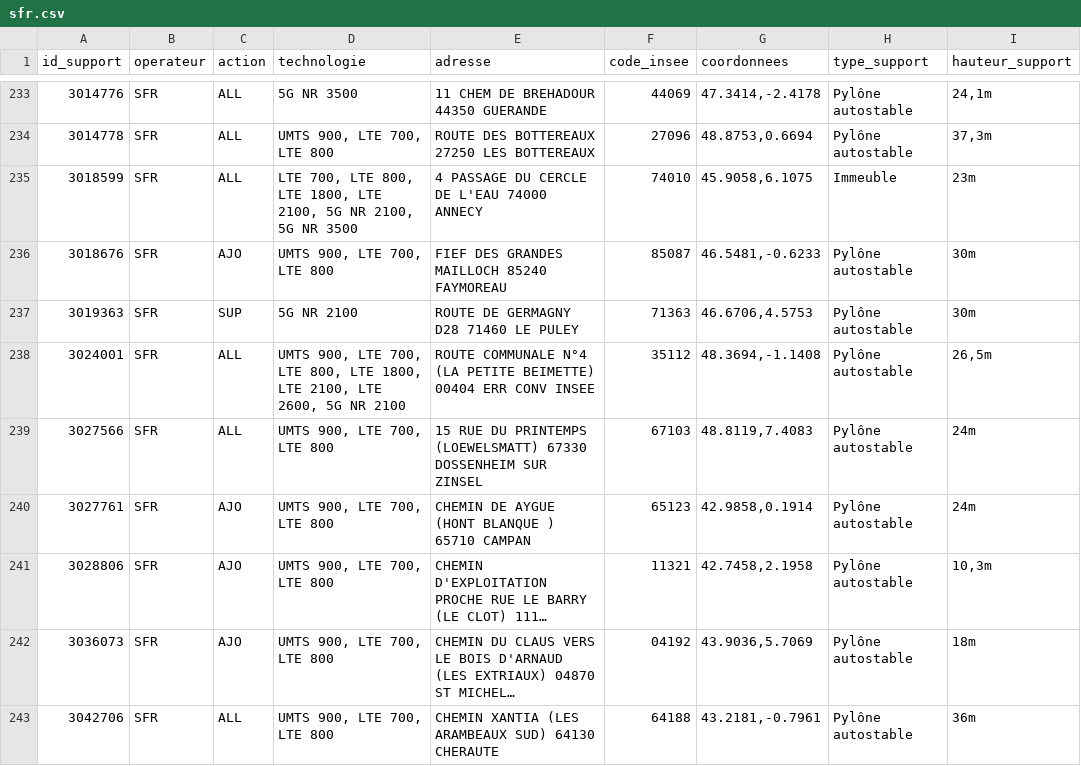
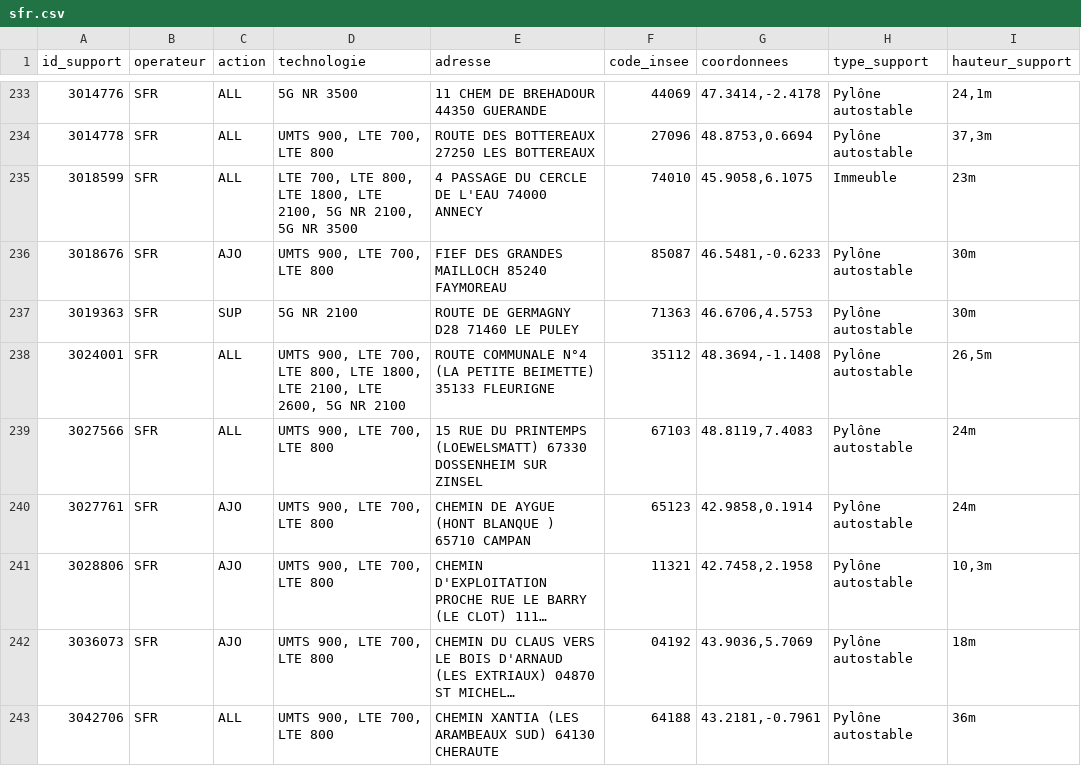
Before and after one commit to fraetech/maj-hebdo, a CSV file: files/hebdo/sfr.csv, drawn as a sheet; only a part is shown, gaps mark what is left out; long unchanged cells end in …; the diff names each change by its address in the sheet, - before the commit and + after, or states it on an @@ line.

```diff
--- a/files/hebdo/sfr.csv
+++ b/files/hebdo/sfr.csv
-E238 (adresse): …PETITE BEIMETTE) 00404 ERR CONV INSEE
+E238 (adresse): …PETITE BEIMETTE) 35133 FLEURIGNE
```
Also changed, not shown: files/hebdo/S19_2025.csv, files/hebdo/bouygues.csv, 3 other files.
